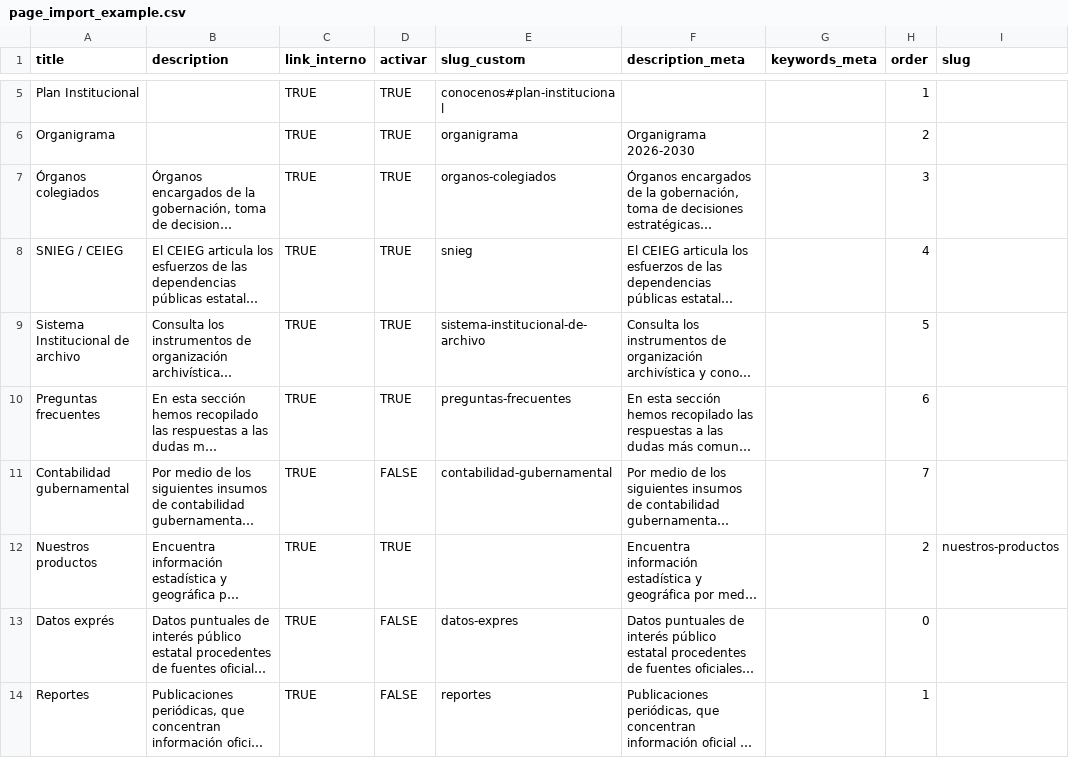
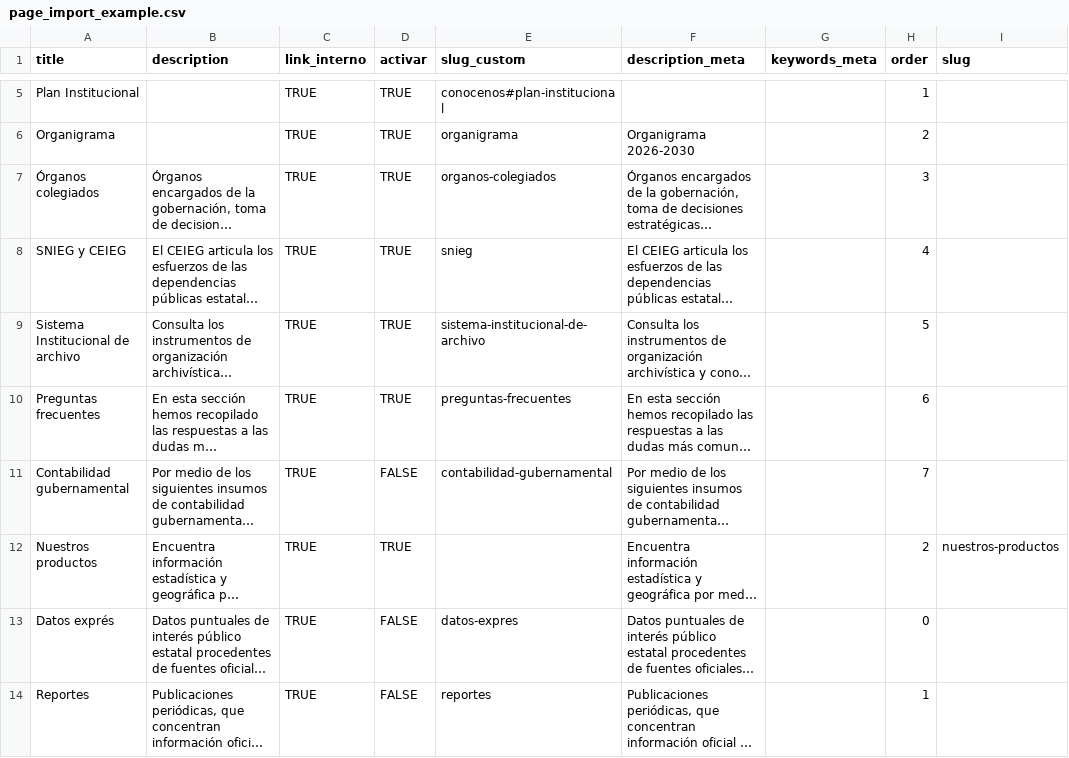
Before and after one commit to iieg-oficial/sitio2026, a CSV file: api/scripts/examples/page_import_example.csv, drawn as a sheet; only a part is shown, gaps mark what is left out; long unchanged cells end in …; the diff names each change by its address in the sheet, - before the commit and + after, or states it on an @@ line.

Commit message:
fix: importador con subtemas y textos

```diff
--- a/api/scripts/examples/page_import_example.csv
+++ b/api/scripts/examples/page_import_example.csv
-A8 (title): SNIEG / CEIEG
+A8 (title): SNIEG y CEIEG
```
Also changed, not shown: api/scripts/examples/sistemas_import_example.csv, 3 other files.
